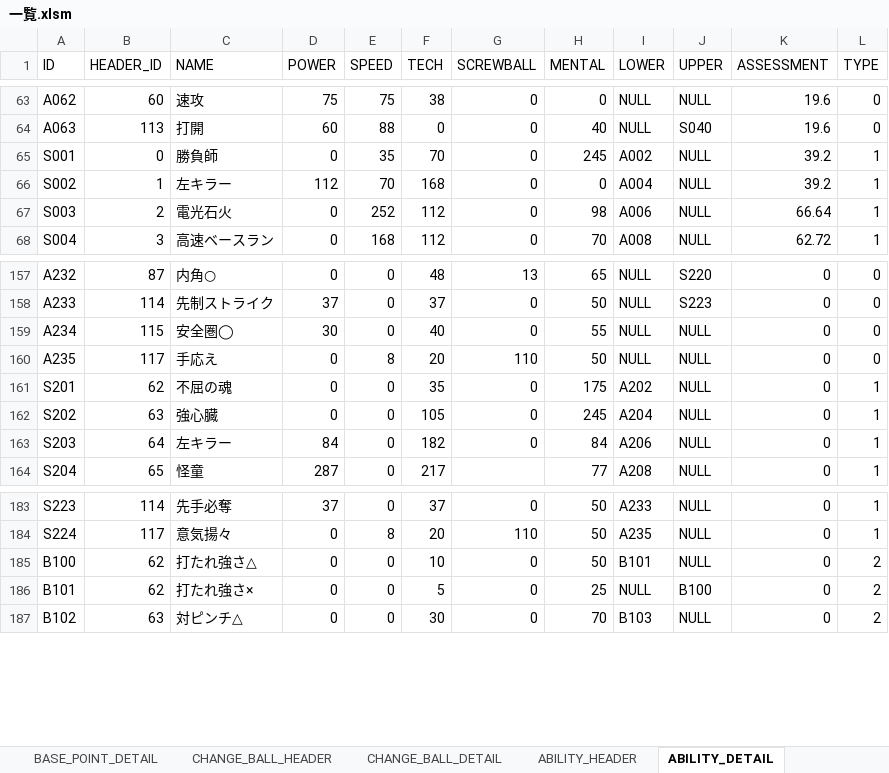
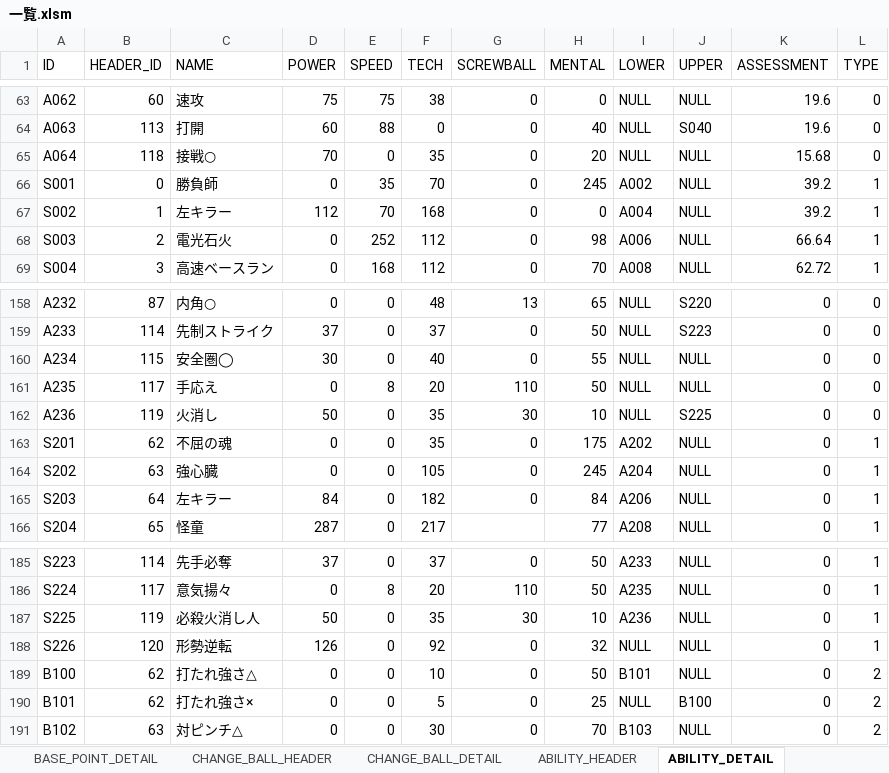
Before and after one commit to hitsujimeeee/stdwool, an Excel workbook: products/pawapro/data/一覧.xlsm, sheet ABILITY_DETAIL, drawn as a sheet; only a part is shown, gaps mark what is left out; values as stored, in another font and other column widths than the file's, no borders; charts and pictures not drawn; the diff names each change by its address in the sheet, - before the commit and + after, or states it on an @@ line.

```diff
--- a/products/pawapro/data/一覧.xlsm (sheet ABILITY_DETAIL)
+++ b/products/pawapro/data/一覧.xlsm (sheet ABILITY_DETAIL)
+row 65: A064 | 118 | 接戦○ | 70 | 0 | 35 | 0 | 20 | NULL | NULL | 15.68 | 0
+row 162: A236 | 119 | 火消し | 50 | 0 | 35 | 30 | 10 | NULL | S225 | 0 | 0
+row 187: S225 | 119 | 必殺火消し人 | 50 | 0 | 35 | 30 | 10 | A236 | NULL | 0 | 1
+row 188: S226 | 120 | 形勢逆転 | 126 | 0 | 92 | 0 | 32 | NULL | NULL | 0 | 1
```
Also changed, not shown: sheet ABILITY_HEADER, formulas that keep their value, 5 other files.
